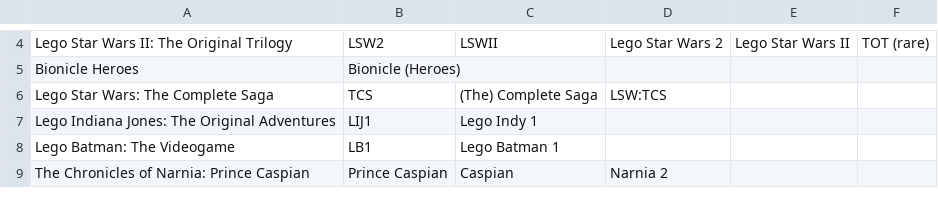
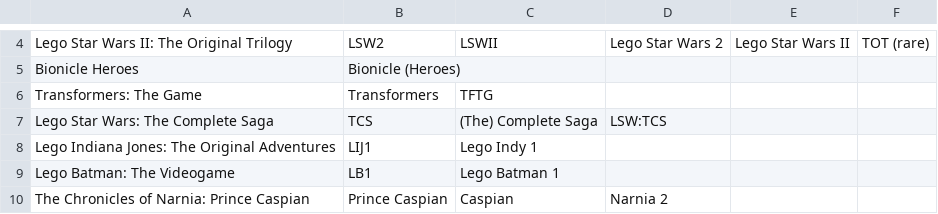
Before and after one commit to SirYodaJedi/public-miscellanea, a CSV file: GameBanana-related/Tt Lego Game Abbreviations.csv, drawn as a sheet; only a part is shown, gaps mark what is left out.

Commit message:
Update Tt Lego Game Abbreviations.csv

```diff
--- a/GameBanana-related/Tt Lego Game Abbreviations.csv
+++ b/GameBanana-related/Tt Lego Game Abbreviations.csv
@@ -5,2 +5,3 @@ Lego Star Wars II: The Original Trilogy,LSW2,LSWII,Lego Star Wars 2,Lego Star Wa
 Bionicle Heroes,Bionicle (Heroes),,,,
+Transformers: The Game,Transformers,TFTG,,,
 Lego Star Wars: The Complete Saga,TCS,(The) Complete Saga,LSW:TCS,,
```
